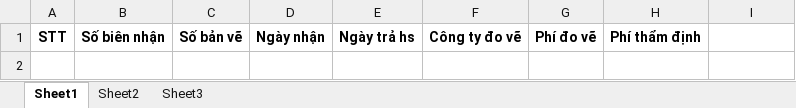
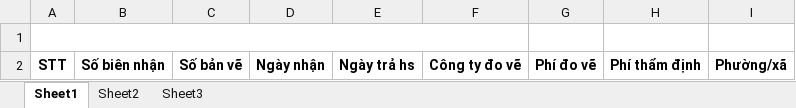
Before and after one commit to daodat91/ToolBanVeQ2, an Excel workbook: DocumentManage/DocumentManage/bin/Debug/Template/ThongKeCongTyDoVe.xlsx, sheet Sheet1, drawn as a sheet; values as stored, in another font and other column widths than the file's, no borders; addresses are those after the commit; the diff names each change by its address in the sheet, - before the commit and + after, or states it on an @@ line.

```diff
--- a/DocumentManage/DocumentManage/bin/Debug/Template/ThongKeCongTyDoVe.xlsx (sheet Sheet1)
+++ b/DocumentManage/DocumentManage/bin/Debug/Template/ThongKeCongTyDoVe.xlsx (sheet Sheet1)
+row 1: (empty)
-I2: (empty)
+I2: Phường/xã
```
Also changed, not shown: DocumentManage/DocumentManage/bin/Debug/Template/ThongKeKiemTraBanVe.xlsx, DocumentManage/DocumentManage/bin/Debug/Template/ThongKeLoaiBienDong.xlsx, 38 other files.
